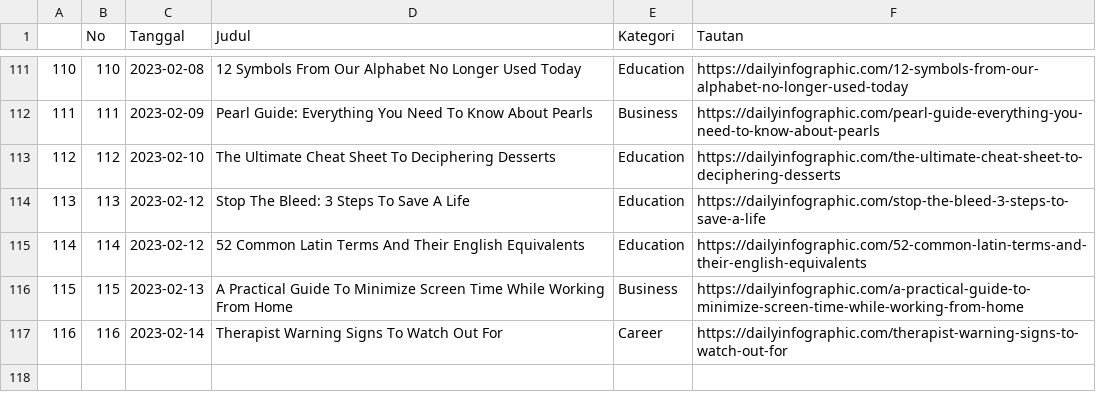
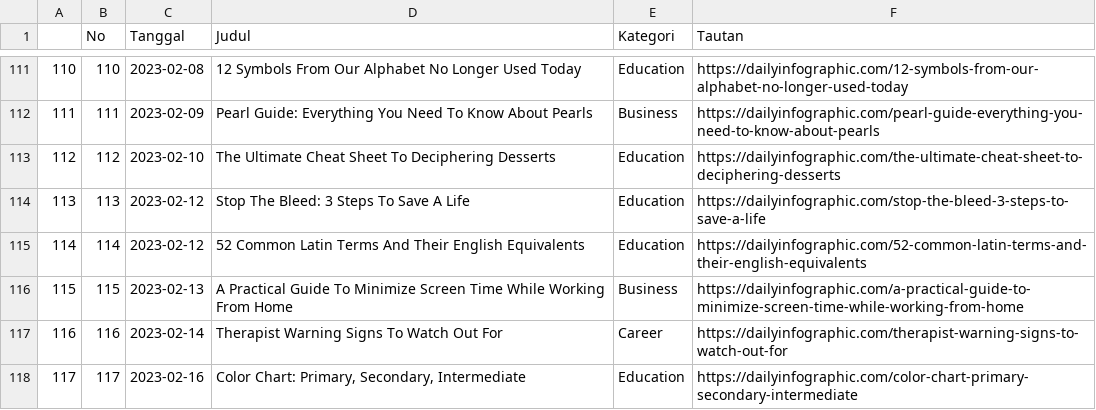
Before and after one commit to raisrais/mytwet_bot, a CSV file: data/da_infographic.csv, drawn as a sheet; only a part is shown, gaps mark what is left out; the diff names each change by its address in the sheet, - before the commit and + after, or states it on an @@ line.

```diff
--- a/data/da_infographic.csv
+++ b/data/da_infographic.csv
+row 118: 117 | 117 | 2023-02-16 | Color Chart: Primary, Secondary, Intermediate | Education | https://dailyinfographic.com/color-chart-primary-secondary-intermediate
```
